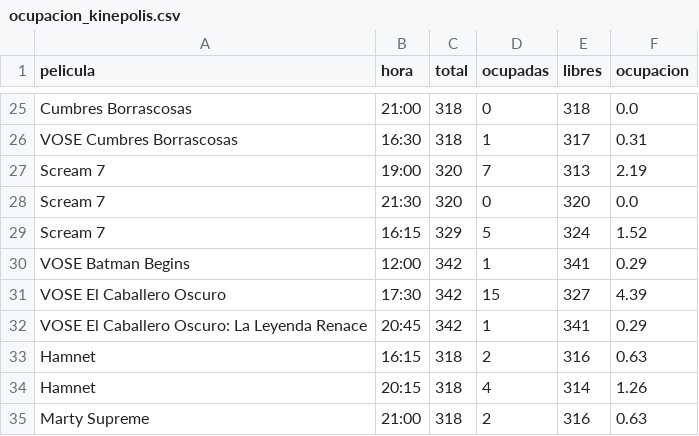
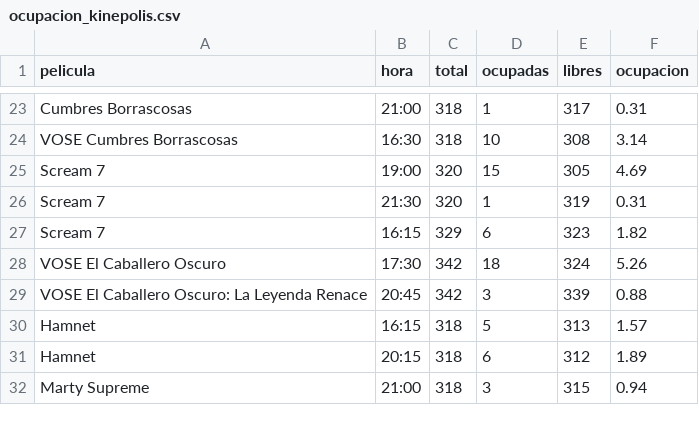
Before and after one commit to theASERone/kineScraper, a CSV file: ocupacion_kinepolis.csv, drawn as a sheet; only a part is shown, gaps mark what is left out; removed rows and columns are numbered as before the commit, all else as after; the diff covers the shown part only; the diff names each change by its address in the sheet, - before the commit and + after, or states it on an @@ line.

```diff
--- a/ocupacion_kinepolis.csv
+++ b/ocupacion_kinepolis.csv
-D23 (ocupadas): 0
+D23 (ocupadas): 1
-E23 (libres): 318
+E23 (libres): 317
-F23 (ocupacion): 0.0
+F23 (ocupacion): 0.31
-D24 (ocupadas): 1
+D24 (ocupadas): 10
-E24 (libres): 317
+E24 (libres): 308
-F24 (ocupacion): 0.31
+F24 (ocupacion): 3.14
-D25 (ocupadas): 7
+D25 (ocupadas): 15
-E25 (libres): 313
+E25 (libres): 305
-F25 (ocupacion): 2.19
+F25 (ocupacion): 4.69
-D26 (ocupadas): 0
+D26 (ocupadas): 1
-E26 (libres): 320
+E26 (libres): 319
-F26 (ocupacion): 0.0
+F26 (ocupacion): 0.31
-D27 (ocupadas): 5
+D27 (ocupadas): 6
-E27 (libres): 324
+E27 (libres): 323
-F27 (ocupacion): 1.52
+F27 (ocupacion): 1.82
-row 30: VOSE Batman Begins | 12:00 | 342 | 1 | 341 | 0.29
-D28 (ocupadas): 15
+D28 (ocupadas): 18
-E28 (libres): 327
+E28 (libres): 324
-F28 (ocupacion): 4.39
+F28 (ocupacion): 5.26
-D29 (ocupadas): 1
+D29 (ocupadas): 3
-E29 (libres): 341
+E29 (libres): 339
-F29 (ocupacion): 0.29
+F29 (ocupacion): 0.88
-D30 (ocupadas): 2
+D30 (ocupadas): 5
-E30 (libres): 316
+E30 (libres): 313
-F30 (ocupacion): 0.63
+F30 (ocupacion): 1.57
-D31 (ocupadas): 4
+D31 (ocupadas): 6
-E31 (libres): 314
+E31 (libres): 312
-F31 (ocupacion): 1.26
+F31 (ocupacion): 1.89
-D32 (ocupadas): 2
+D32 (ocupadas): 3
-E32 (libres): 316
+E32 (libres): 315
-F32 (ocupacion): 0.63
+F32 (ocupacion): 0.94
```
Also changed, not shown: 2 removed rows and 120 edited cells elsewhere in this file, 2 other files.
